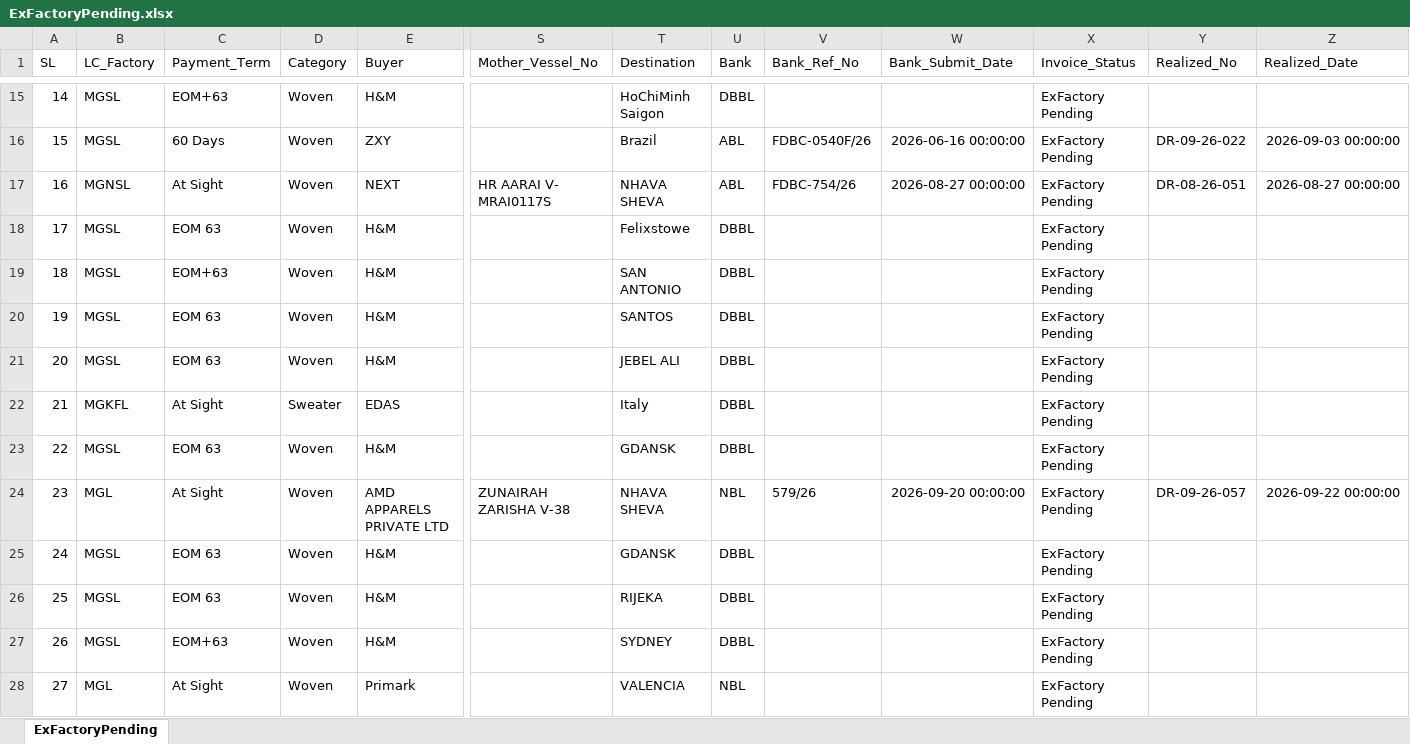
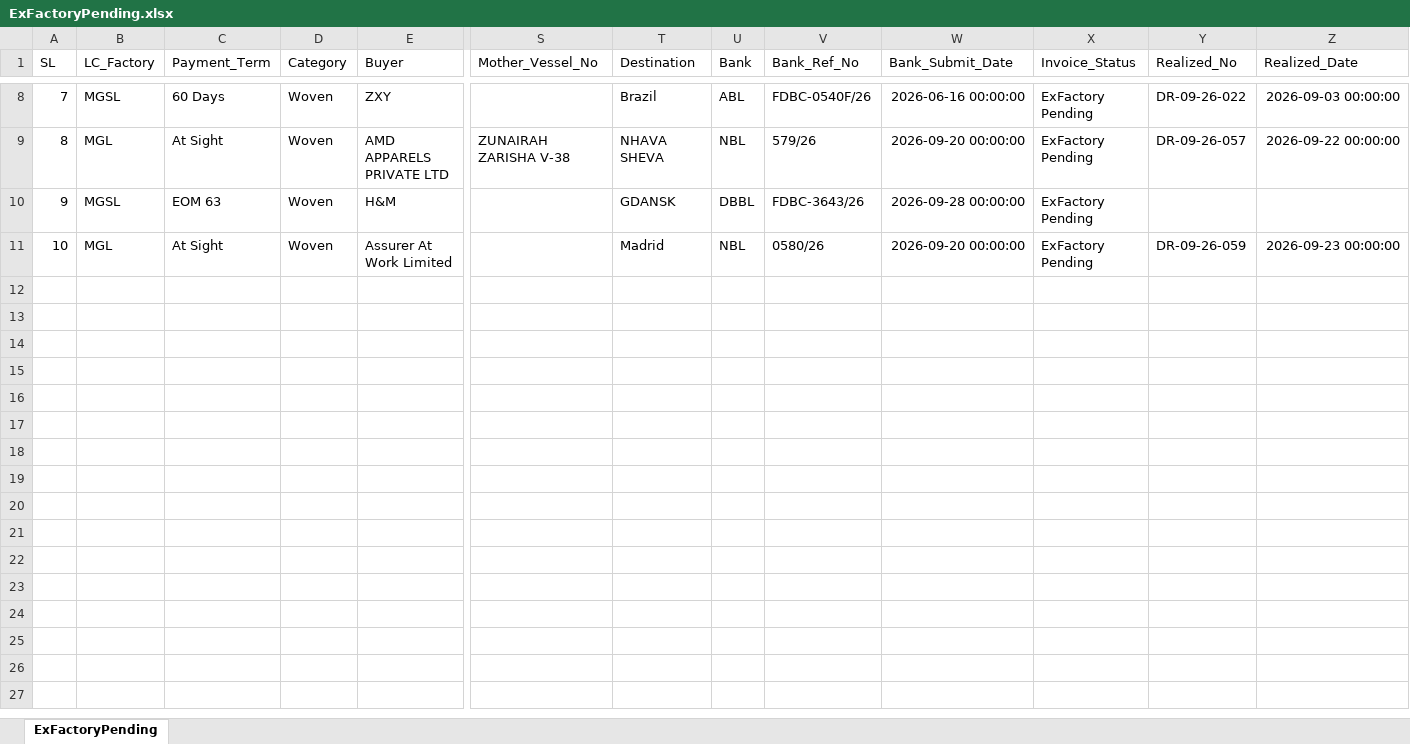
Before and after one commit to dev-Sujon/Export_Invoice_Data, an Excel workbook: OUTPUT/ExFactoryPending.xlsx, sheet ExFactoryPending, drawn as a sheet; only a part is shown, gaps mark what is left out; the shorter side is filled out with more unchanged rows; values as stored, in another font and other column widths than the file's, no borders; table styles not drawn; removed rows and columns are numbered as before the commit, all else as after; rows hold the shown columns only; the diff covers the shown part only; the diff names each change by its address in the sheet, - before the commit and + after, or states it on an @@ line.

```diff
--- a/OUTPUT/ExFactoryPending.xlsx (sheet ExFactoryPending)
+++ b/OUTPUT/ExFactoryPending.xlsx (sheet ExFactoryPending)
@@ column A (SL) renumbered between rows 2 and 11 @@
-row 15: 14 | MGSL | EOM+63 | Woven | H&M |  | HoChiMinh Saigon | DBBL |  |  | ExFactory Pending
-row 17: 16 | MGNSL | At Sight | Woven | NEXT | HR AARAI V- MRAI0117S | NHAVA SHEVA | ABL | FDBC-754/26 | 2026-08-27 00:00:00 | ExFactory Pending | DR-08-26-051 | 2026-08-27 00:00:00
-row 18: 17 | MGSL | EOM 63 | Woven | H&M |  | Felixstowe | DBBL |  |  | ExFactory Pending
-row 19: 18 | MGSL | EOM+63 | Woven | H&M |  | SAN ANTONIO | DBBL |  |  | ExFactory Pending
-row 20: 19 | MGSL | EOM 63 | Woven | H&M |  | SANTOS | DBBL |  |  | ExFactory Pending
-row 21: 20 | MGSL | EOM 63 | Woven | H&M |  | JEBEL ALI | DBBL |  |  | ExFactory Pending
-row 22: 21 | MGKFL | At Sight | Sweater | EDAS |  | Italy | DBBL |  |  | ExFactory Pending
-row 23: 22 | MGSL | EOM 63 | Woven | H&M |  | GDANSK | DBBL |  |  | ExFactory Pending
-V10 (Bank_Ref_No): (empty)
+V10 (Bank_Ref_No): FDBC-3643/26
-W10 (Bank_Submit_Date): (empty)
+W10 (Bank_Submit_Date): 2026-09-28 00:00:00
-row 26: 25 | MGSL | EOM 63 | Woven | H&M |  | RIJEKA | DBBL |  |  | ExFactory Pending
-row 27: 26 | MGSL | EOM+63 | Woven | H&M |  | SYDNEY | DBBL |  |  | ExFactory Pending
-row 28: 27 | MGL | At Sight | Woven | Primark |  | VALENCIA | NBL |  |  | ExFactory Pending
```
Also changed, not shown: 24 removed rows elsewhere in this sheet, OUTPUT/BankSubmitPending.xlsx, OUTPUT/OnBoardPending.xlsx, 10 other files.
